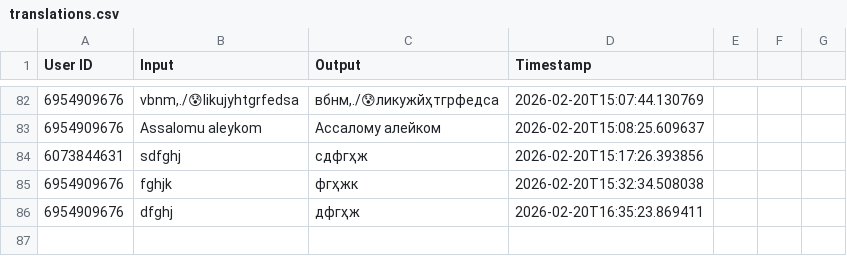
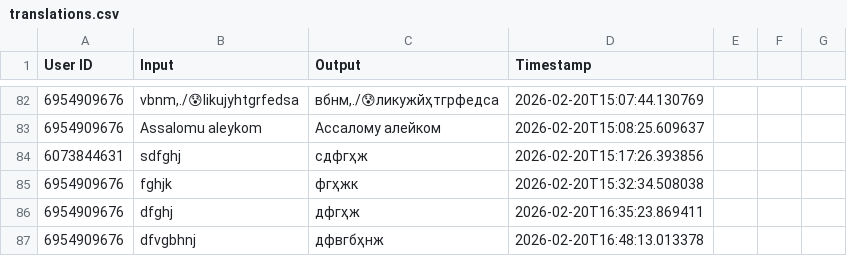
Before and after one commit to ShoxGit19/Telegram_BOT, a CSV file: translations.csv, drawn as a sheet; only a part is shown, gaps mark what is left out; the diff names each change by its address in the sheet, - before the commit and + after, or states it on an @@ line.

Commit message:
Auto save

```diff
--- a/translations.csv
+++ b/translations.csv
+row 87: 6954909676 | dfvgbhnj | дфвгбҳнж | 2026-02-20T16:48:13.013378
```
